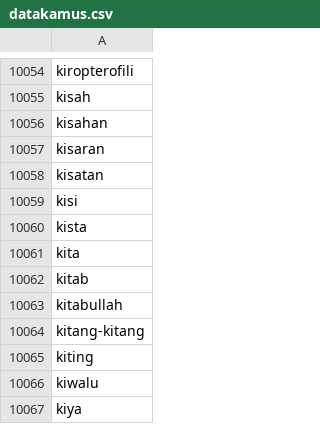
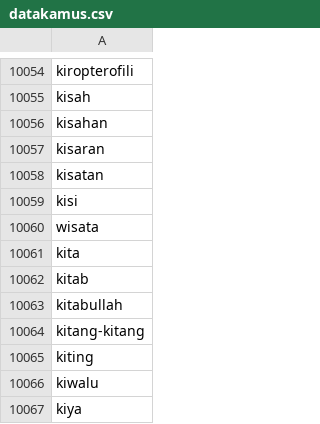
Before and after one commit to RBellaApriliaDamayanti22/skripsi, a CSV file: datakamus.csv, drawn as a sheet; only a part is shown, gaps mark what is left out.

Commit message:
Update datakamus.csv

```diff
--- a/datakamus.csv
+++ b/datakamus.csv
@@ -10059,3 +10059,3 @@ kisatan
 kisi
-kista
+wisata
 kita
```
